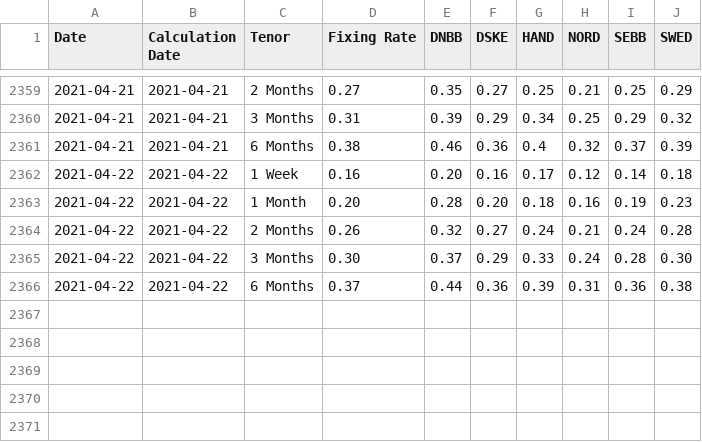
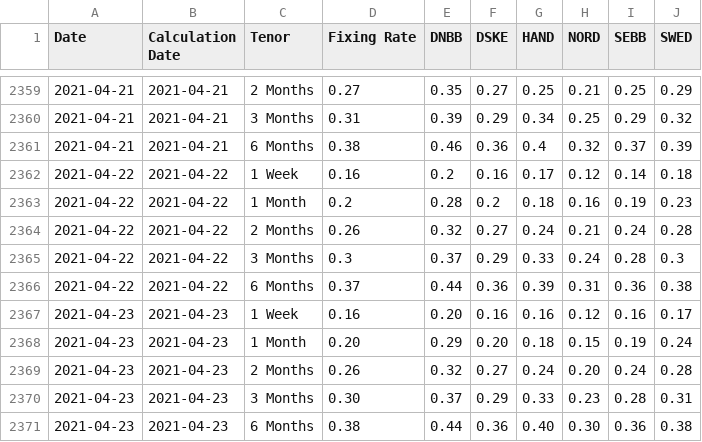
Before and after one commit to frefrik/norway-finance-statistics, a CSV file: data/no_nibor_panel.csv, drawn as a sheet; only a part is shown, gaps mark what is left out.

```diff
--- a/data/no_nibor_panel.csv
+++ b/data/no_nibor_panel.csv
@@ -2361,6 +2361,11 @@ Date,Calculation Date,Tenor,Fixing Rate,DNBB,DSKE,HAND,NORD,SEBB,SWED
 2021-04-21,2021-04-21,6 Months,0.38,0.46,0.36,0.4,0.32,0.37,0.39
-2021-04-22,2021-04-22,1 Week,0.16,0.20,0.16,0.17,0.12,0.14,0.18
-2021-04-22,2021-04-22,1 Month,0.20,0.28,0.20,0.18,0.16,0.19,0.23
+2021-04-22,2021-04-22,1 Week,0.16,0.2,0.16,0.17,0.12,0.14,0.18
+2021-04-22,2021-04-22,1 Month,0.2,0.28,0.2,0.18,0.16,0.19,0.23
 2021-04-22,2021-04-22,2 Months,0.26,0.32,0.27,0.24,0.21,0.24,0.28
-2021-04-22,2021-04-22,3 Months,0.30,0.37,0.29,0.33,0.24,0.28,0.30
+2021-04-22,2021-04-22,3 Months,0.3,0.37,0.29,0.33,0.24,0.28,0.3
 2021-04-22,2021-04-22,6 Months,0.37,0.44,0.36,0.39,0.31,0.36,0.38
+2021-04-23,2021-04-23,1 Week,0.16,0.20,0.16,0.16,0.12,0.16,0.17
+2021-04-23,2021-04-23,1 Month,0.20,0.29,0.20,0.18,0.15,0.19,0.24
+2021-04-23,2021-04-23,2 Months,0.26,0.32,0.27,0.24,0.20,0.24,0.28
+2021-04-23,2021-04-23,3 Months,0.30,0.37,0.29,0.33,0.23,0.28,0.31
+2021-04-23,2021-04-23,6 Months,0.38,0.44,0.36,0.40,0.30,0.36,0.38
```
Also changed, not shown: data/no_nibor.csv, 6 other files.
